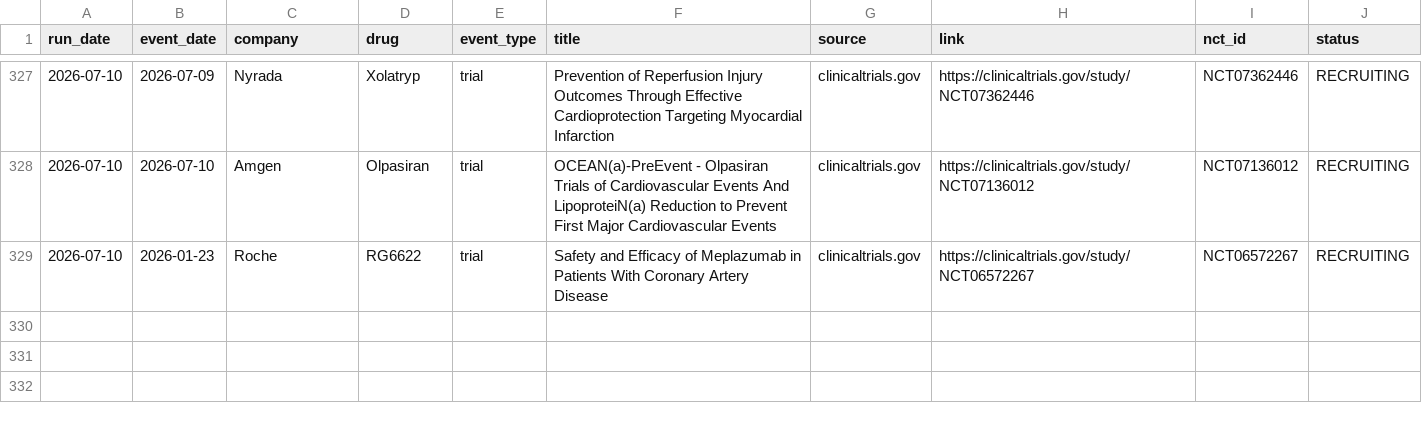
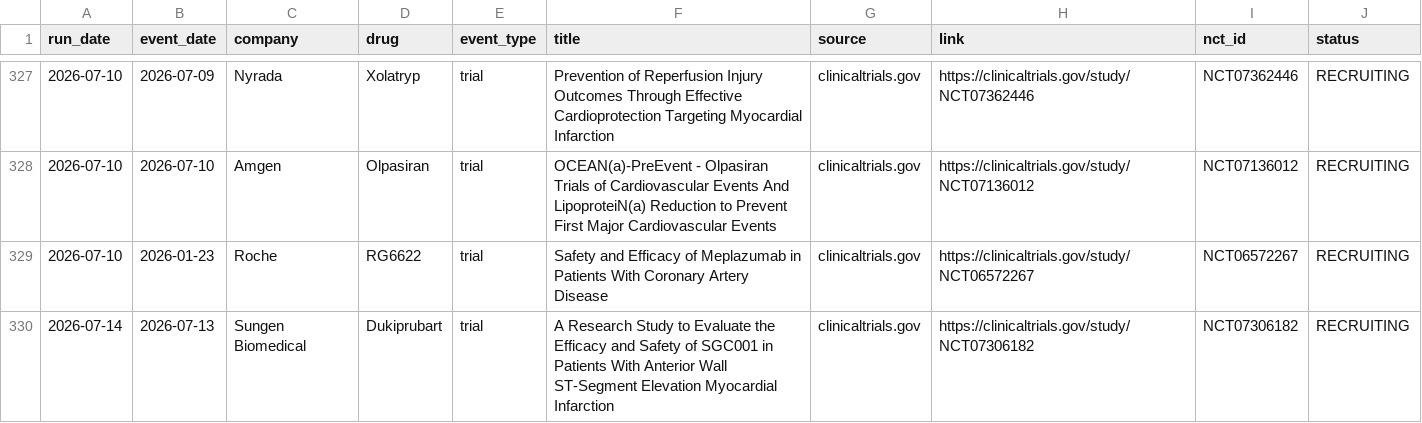
Before and after one commit to rubioisabel134-ai/ACS-dashboard, a CSV file: data/intel-news-log.csv, drawn as a sheet; only a part is shown, gaps mark what is left out.

```diff
--- a/data/intel-news-log.csv
+++ b/data/intel-news-log.csv
@@ -329 +329,2 @@ run_date,event_date,company,drug,event_type,title,source,link,nct_id,status
 2026-07-10,2026-01-23,Roche,RG6622,trial,Safety and Efficacy of Meplazumab in Patients With Coronary Artery Disease,clinicaltrials.gov,https://clinicaltrials.gov/study/NCT06572267,NCT06572267,RECRUITING
+2026-07-14,2026-07-13,Sungen Biomedical,Dukiprubart,trial,A Research Study to Evaluate the Efficacy and Safety of SGC001 in Patients With Anterior Wall ST-Segment Elevation Myocardial Infarction,clinicaltrials.gov,https://clinicaltrials.gov/study/NCT07306182,NCT07306182,RECRUITING
```
Also changed, not shown: 3 other files.
